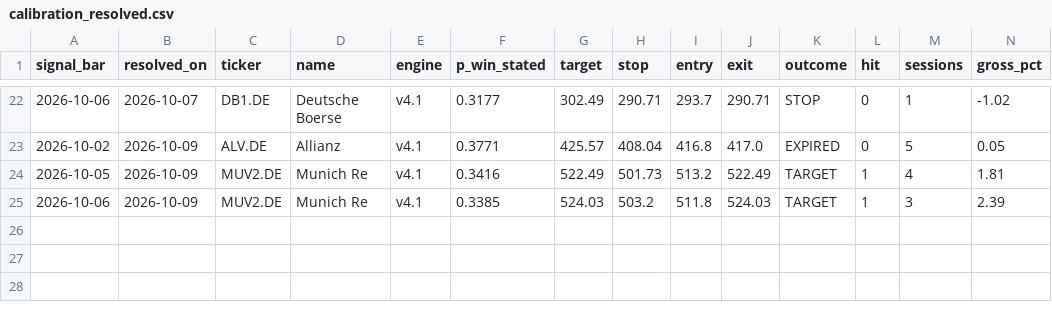
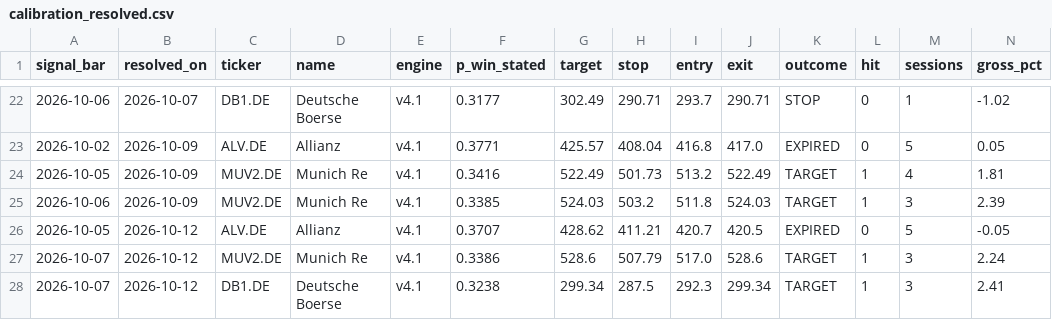
Before and after one commit to amaccountant/swing-agent, a CSV file: calibration_resolved.csv, drawn as a sheet; only a part is shown, gaps mark what is left out; rows hold the shown columns only; the diff names each change by its address in the sheet, - before the commit and + after, or states it on an @@ line.

Commit message:
Evening calibration audit

```diff
--- a/calibration_resolved.csv
+++ b/calibration_resolved.csv
+row 26: 2026-10-05 | 2026-10-12 | ALV.DE | Allianz | v4.1 | 0.3707 | 428.62 | 411.21 | 420.7 | 420.5 | EXPIRED | 0 | 5 | -0.05
+row 27: 2026-10-07 | 2026-10-12 | MUV2.DE | Munich Re | v4.1 | 0.3386 | 528.6 | 507.79 | 517.0 | 528.6 | TARGET | 1 | 3 | 2.24
+row 28: 2026-10-07 | 2026-10-12 | DB1.DE | Deutsche Boerse | v4.1 | 0.3238 | 299.34 | 287.5 | 292.3 | 299.34 | TARGET | 1 | 3 | 2.41
```
Also changed, not shown: 4 other files.
